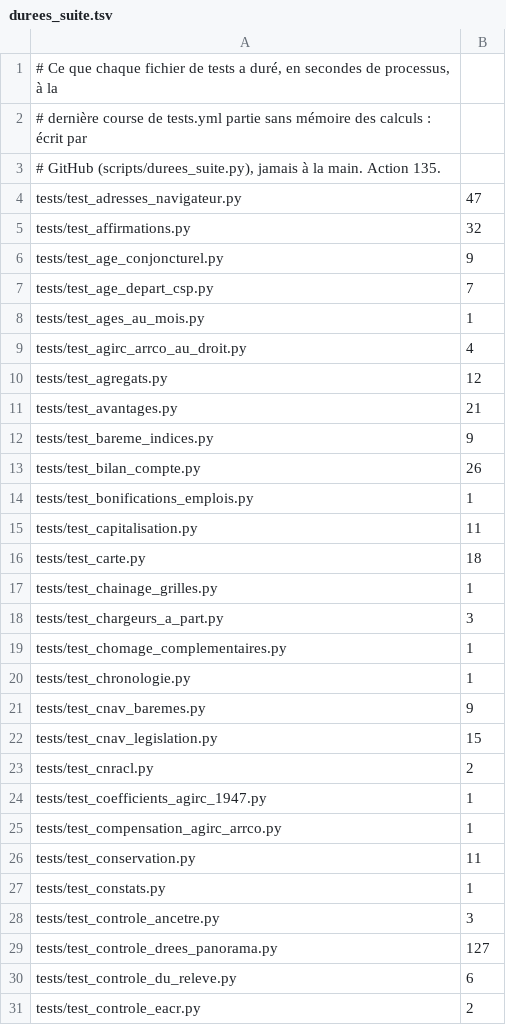
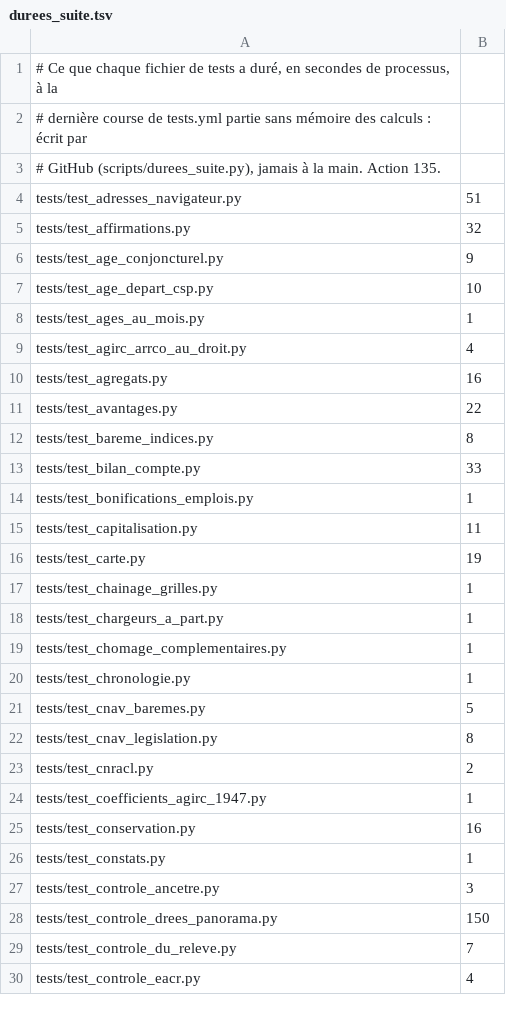
Before and after one commit to g-pliberal/retraitecomptenotionelle, a TSV file: .github/durees_suite.tsv, drawn as a sheet; only a part is shown; the diff covers the shown part only.

```diff
--- a/.github/durees_suite.tsv
+++ b/.github/durees_suite.tsv
@@ -3,29 +3,28 @@
 # GitHub (scripts/durees_suite.py), jamais à la main. Action 135.
-tests/test_adresses_navigateur.py	47
+tests/test_adresses_navigateur.py	51
 tests/test_affirmations.py	32
 tests/test_age_conjoncturel.py	9
-tests/test_age_depart_csp.py	7
+tests/test_age_depart_csp.py	10
 tests/test_ages_au_mois.py	1
 tests/test_agirc_arrco_au_droit.py	4
-tests/test_agregats.py	12
-tests/test_avantages.py	21
-tests/test_bareme_indices.py	9
-tests/test_bilan_compte.py	26
+tests/test_agregats.py	16
+tests/test_avantages.py	22
+tests/test_bareme_indices.py	8
+tests/test_bilan_compte.py	33
 tests/test_bonifications_emplois.py	1
 tests/test_capitalisation.py	11
-tests/test_carte.py	18
+tests/test_carte.py	19
 tests/test_chainage_grilles.py	1
-tests/test_chargeurs_a_part.py	3
+tests/test_chargeurs_a_part.py	1
 tests/test_chomage_complementaires.py	1
 tests/test_chronologie.py	1
-tests/test_cnav_baremes.py	9
-tests/test_cnav_legislation.py	15
+tests/test_cnav_baremes.py	5
+tests/test_cnav_legislation.py	8
 tests/test_cnracl.py	2
 tests/test_coefficients_agirc_1947.py	1
-tests/test_compensation_agirc_arrco.py	1
-tests/test_conservation.py	11
+tests/test_conservation.py	16
 tests/test_constats.py	1
 tests/test_controle_ancetre.py	3
-tests/test_controle_drees_panorama.py	127
-tests/test_controle_du_releve.py	6
-tests/test_controle_eacr.py	2
+tests/test_controle_drees_panorama.py	150
+tests/test_controle_du_releve.py	7
+tests/test_controle_eacr.py	4
```
Also changed, not shown: 3 added rows, 3 removed rows and 93 edited cells elsewhere in this file, .github/verdicts.tsv, 1 other file.
